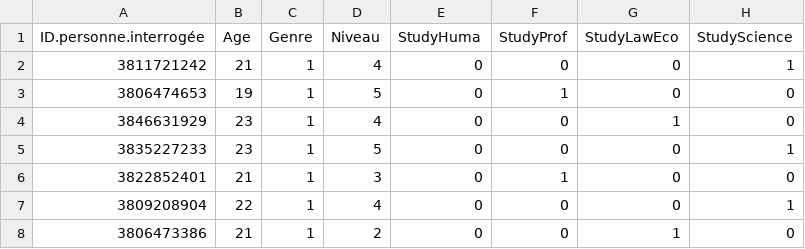
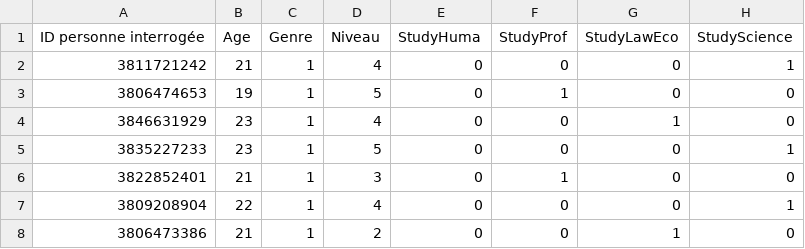
Before and after one commit to Anis-Bensaid/Projet-SBT13-Addictologie, a CSV file: cluser 3 .csv, drawn as a sheet; only a part is shown; the diff names each change by its address in the sheet, - before the commit and + after, or states it on an @@ line.

```diff
--- a/cluser 3 .csv
+++ b/cluser 3 .csv
-A1: ID.personne.interrogée
+A1: ID personne interrogée
```
Also changed, not shown: Ecart.csv, Max.csv, 9 other files.
